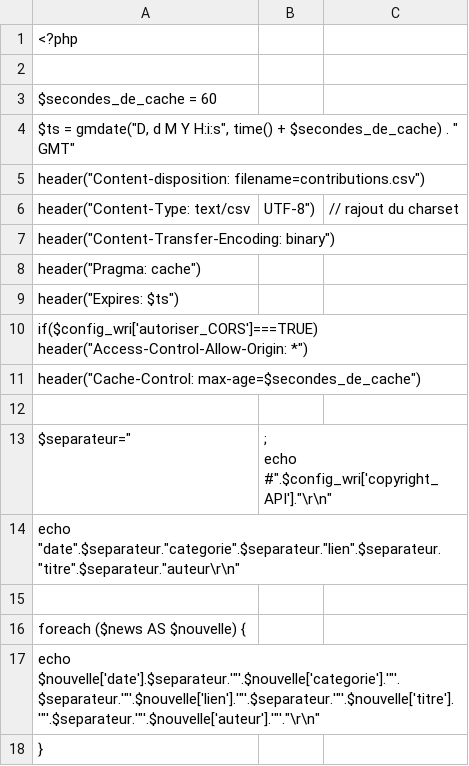
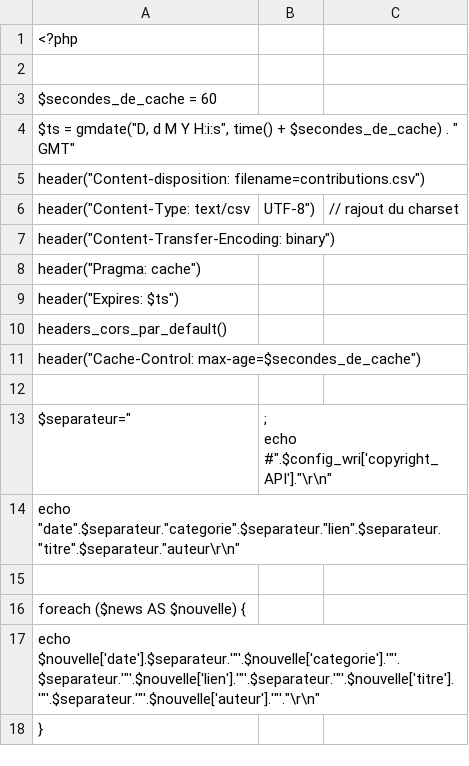
Before and after one commit to RefugesInfo/www.refuges.info, a CSV file: vues/api/contributions.vue.csv, drawn as a sheet.

Commit message:
centralisation des headers cors de l'api et ajout de Access-Control-Allow-Headers: * , https://www.refuges.info/forum/viewtopic.php?f=2&t=11147

```diff
--- a/vues/api/contributions.vue.csv
+++ b/vues/api/contributions.vue.csv
@@ -9,3 +9,3 @@ header("Pragma: cache");
 header("Expires: $ts");
-if($config_wri['autoriser_CORS']===TRUE) header("Access-Control-Allow-Origin: *");
+headers_cors_par_default();
 header("Cache-Control: max-age=$secondes_de_cache");
```
Also changed, not shown: 12 other files.
